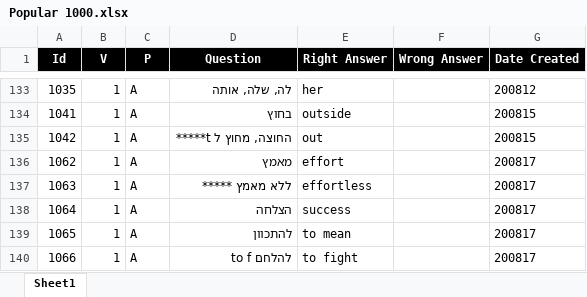
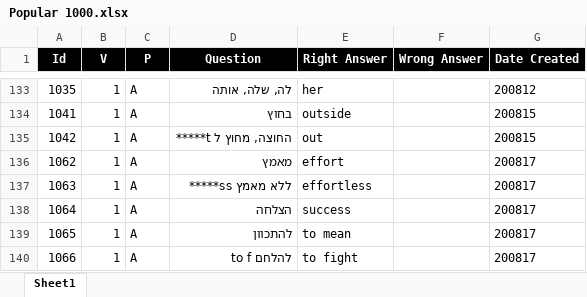
Before and after one commit to valdas1966/myq, an Excel workbook: Questions/English/Popular 1000.xlsx, sheet Sheet1, drawn as a sheet; only a part is shown, gaps mark what is left out; values as stored, in another font and other column widths than the file's, no borders; conditional formats not drawn; the diff names each change by its address in the sheet, - before the commit and + after, or states it on an @@ line.

```diff
--- a/Questions/English/Popular 1000.xlsx (sheet Sheet1)
+++ b/Questions/English/Popular 1000.xlsx (sheet Sheet1)
-D137 (Question): ללא מאמץ *****
+D137 (Question): ללא מאמץ ss*****
```
Also changed, not shown: Questions/English/Definitions 2000.xlsx, Questions/English/Phrases 1000.xlsx, 50 other files.
